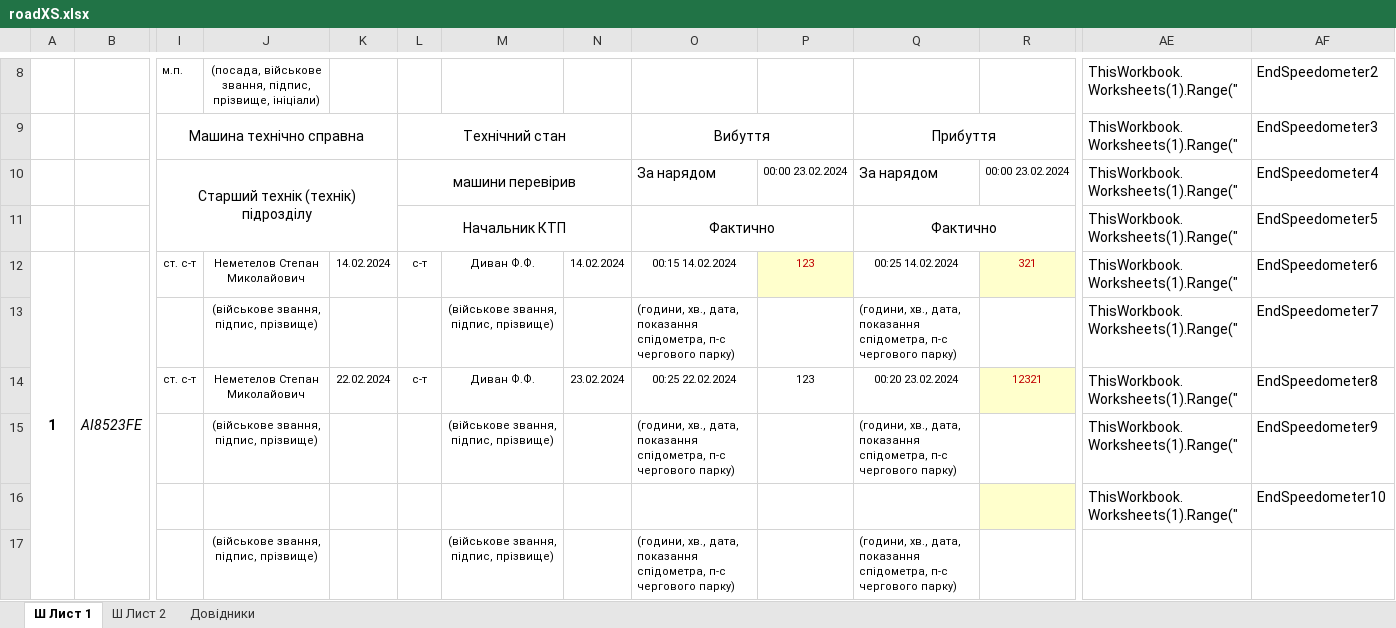
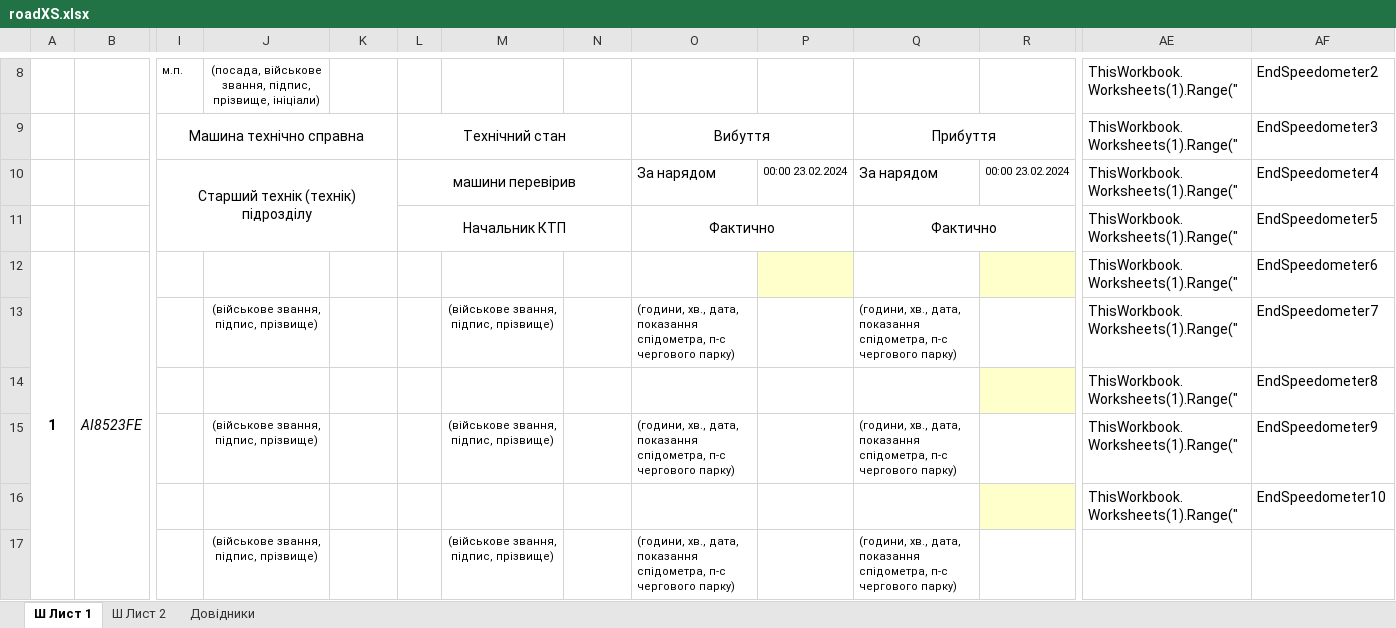
Before and after one commit to mikhail2574/project-road-map, an Excel workbook: src/backend/fileStorage/excel/roadXS.xlsx, sheet Ш Лист 1, drawn as a sheet; only a part is shown, gaps mark what is left out; values as stored, in another font and other column widths than the file's, no borders; conditional formats not drawn; removed rows and columns are numbered as before the commit, all else as after; rows hold the shown columns only; the diff names each change by its address in the sheet, - before the commit and + after, or states it on an @@ line.

```diff
--- a/src/backend/fileStorage/excel/roadXS.xlsx (sheet Ш Лист 1)
+++ b/src/backend/fileStorage/excel/roadXS.xlsx (sheet Ш Лист 1)
-I12: ст. с-т
+I12: (empty)
-J12: Неметелов Степан Миколайович
+J12: (empty)
-K12: 14.02.2024
+K12: (empty)
-L12: с-т
+L12: (empty)
-M12: Диван Ф.Ф.
+M12: (empty)
-N12: 14.02.2024
+N12: (empty)
-O12: 00:15 14.02.2024
+O12: (empty)
-P12: 123
+P12: (empty)
-Q12: 00:25 14.02.2024
+Q12: (empty)
-R12: 321
+R12: (empty)
-row 14:  |  | ст. с-т | Неметелов Степан Миколайович | 22.02.2024 | с-т | Диван Ф.Ф. | 23.02.2024 | 00:25 22.02.2024 | 123 | 00:20 23.02.2024 | 12321 | ThisWorkbook.Worksheets(1).Range(" | EndSpeedometer8
+row 14:  |  |  |  |  |  |  |  |  |  |  |  | ThisWorkbook.Worksheets(1).Range(" | EndSpeedometer8
```
Also changed, not shown: 3 other files.
